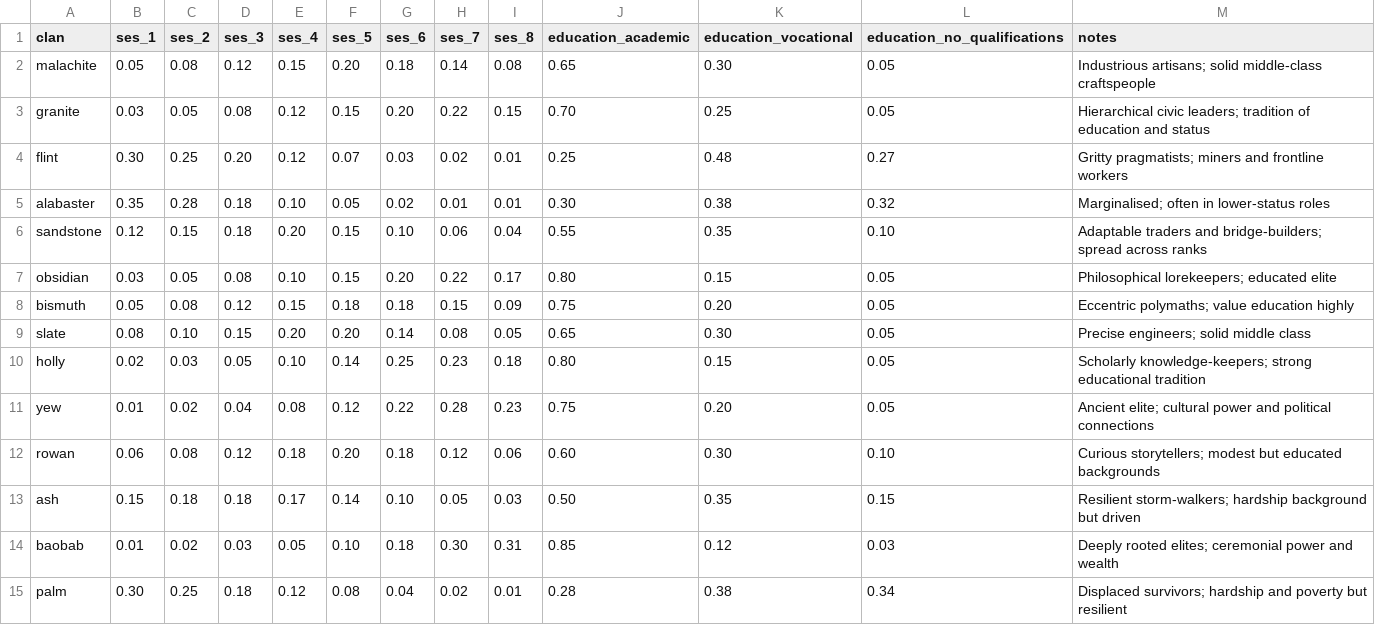
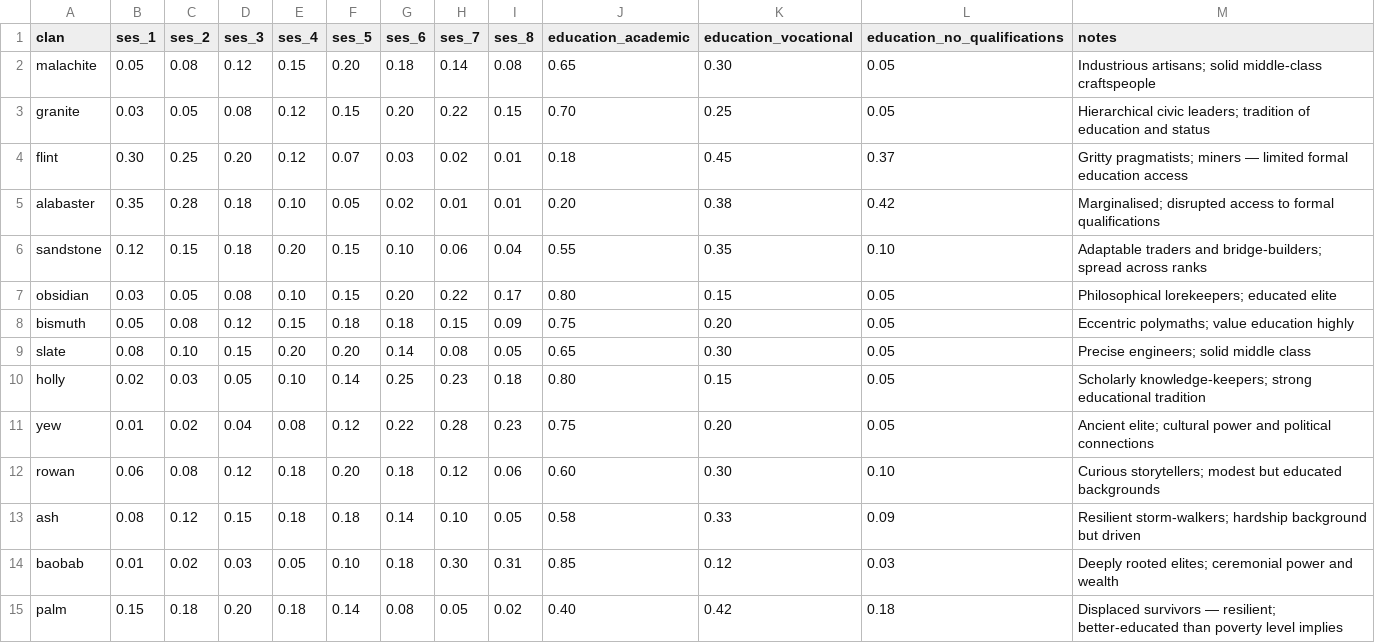
Before and after one commit to RosieBryce/simulated-university, a CSV file: config/clan_socioeconomic_distributions.csv, drawn as a sheet.

```diff
--- a/config/clan_socioeconomic_distributions.csv
+++ b/config/clan_socioeconomic_distributions.csv
@@ -3,4 +3,4 @@ malachite,0.05,0.08,0.12,0.15,0.20,0.18,0.14,0.08,0.65,0.30,0.05,Industrious art
 granite,0.03,0.05,0.08,0.12,0.15,0.20,0.22,0.15,0.70,0.25,0.05,Hierarchical civic leaders; tradition of education and status
-flint,0.30,0.25,0.20,0.12,0.07,0.03,0.02,0.01,0.25,0.48,0.27,Gritty pragmatists; miners and frontline workers
-alabaster,0.35,0.28,0.18,0.10,0.05,0.02,0.01,0.01,0.30,0.38,0.32,Marginalised; often in lower-status roles
+flint,0.30,0.25,0.20,0.12,0.07,0.03,0.02,0.01,0.18,0.45,0.37,Gritty pragmatists; miners — limited formal education access
+alabaster,0.35,0.28,0.18,0.10,0.05,0.02,0.01,0.01,0.20,0.38,0.42,Marginalised; disrupted access to formal qualifications
 sandstone,0.12,0.15,0.18,0.20,0.15,0.10,0.06,0.04,0.55,0.35,0.10,Adaptable traders and bridge-builders; spread across ranks
@@ -12,4 +12,4 @@ yew,0.01,0.02,0.04,0.08,0.12,0.22,0.28,0.23,0.75,0.20,0.05,Ancient elite; cultur
 rowan,0.06,0.08,0.12,0.18,0.20,0.18,0.12,0.06,0.60,0.30,0.10,Curious storytellers; modest but educated backgrounds
-ash,0.15,0.18,0.18,0.17,0.14,0.10,0.05,0.03,0.50,0.35,0.15,Resilient storm-walkers; hardship background but driven
+ash,0.08,0.12,0.15,0.18,0.18,0.14,0.10,0.05,0.58,0.33,0.09,Resilient storm-walkers; hardship background but driven
 baobab,0.01,0.02,0.03,0.05,0.10,0.18,0.30,0.31,0.85,0.12,0.03,Deeply rooted elites; ceremonial power and wealth
-palm,0.30,0.25,0.18,0.12,0.08,0.04,0.02,0.01,0.28,0.38,0.34,Displaced survivors; hardship and poverty but resilient
+palm,0.15,0.18,0.20,0.18,0.14,0.08,0.05,0.02,0.40,0.42,0.18,Displaced survivors — resilient; better-educated than poverty level implies
```
Also changed, not shown: config/disability_assessment_modifiers.csv, config/module_characteristics.csv, 27 other files.
